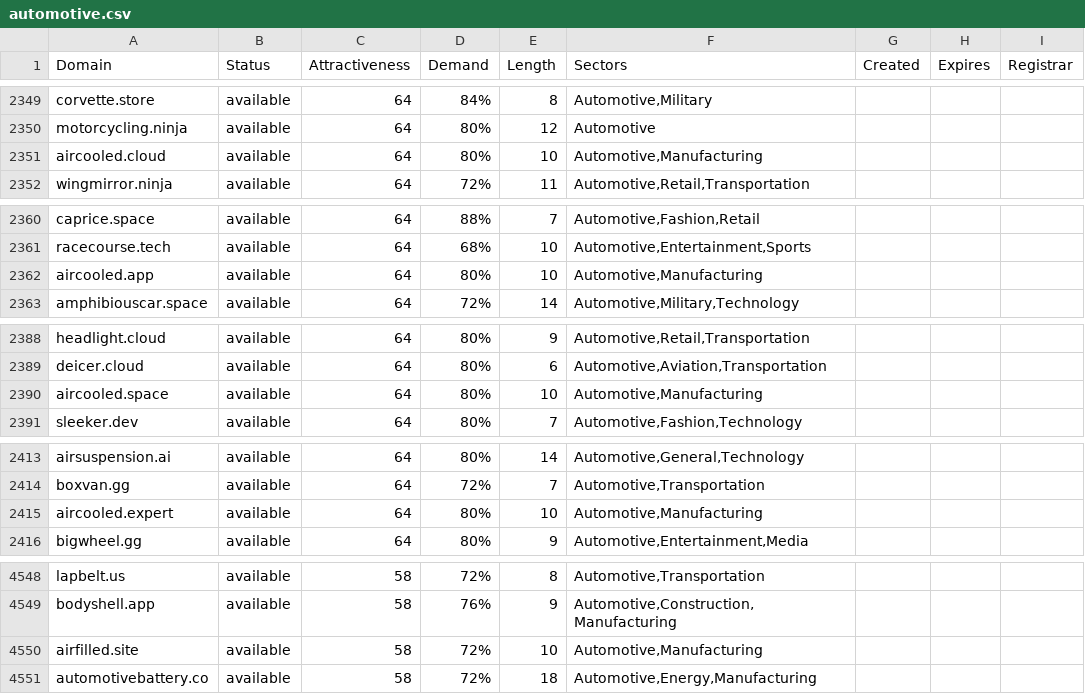
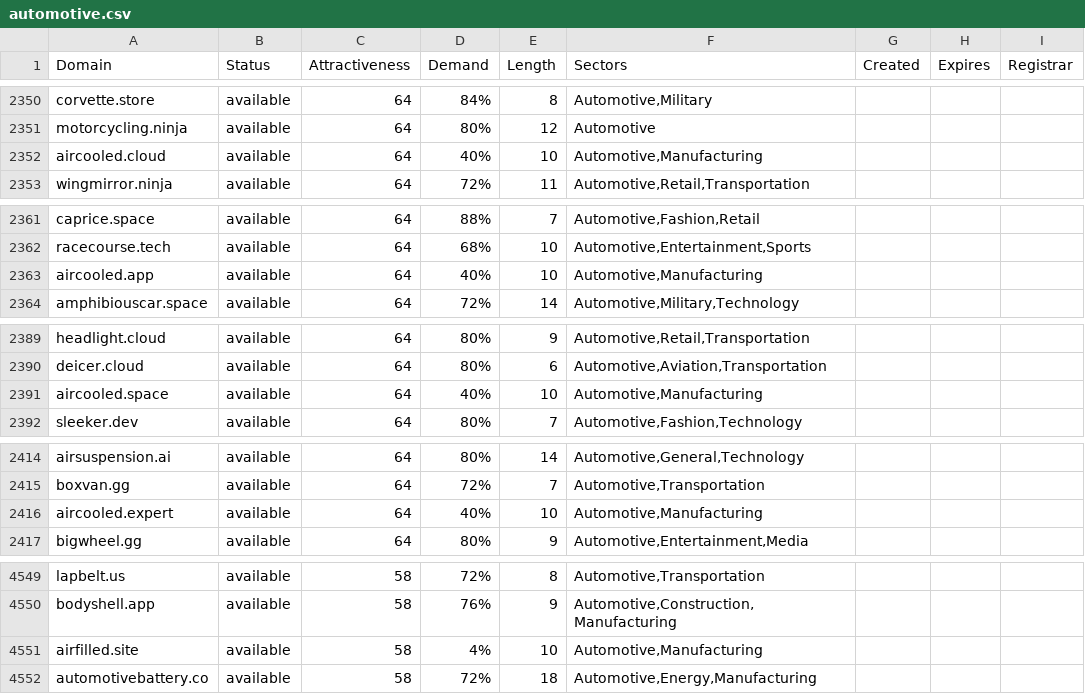
Before and after one commit to UniqueDomains/automotive-oneword-domains, a CSV file: automotive.csv, drawn as a sheet; only a part is shown, gaps mark what is left out; the diff covers the shown part only.

```diff
--- a/automotive.csv
+++ b/automotive.csv
@@ -2350,3 +2351,3 @@ corvette.store,available,64,84%,8,"Automotive,Military",,,
 motorcycling.ninja,available,64,80%,12,Automotive,,,
-aircooled.cloud,available,64,80%,10,"Automotive,Manufacturing",,,
+aircooled.cloud,available,64,40%,10,"Automotive,Manufacturing",,,
 wingmirror.ninja,available,64,72%,11,"Automotive,Retail,Transportation",,,
@@ -2361,3 +2362,3 @@ caprice.space,available,64,88%,7,"Automotive,Fashion,Retail",,,
 racecourse.tech,available,64,68%,10,"Automotive,Entertainment,Sports",,,
-aircooled.app,available,64,80%,10,"Automotive,Manufacturing",,,
+aircooled.app,available,64,40%,10,"Automotive,Manufacturing",,,
 amphibiouscar.space,available,64,72%,14,"Automotive,Military,Technology",,,
@@ -2389,3 +2390,3 @@ headlight.cloud,available,64,80%,9,"Automotive,Retail,Transportation",,,
 deicer.cloud,available,64,80%,6,"Automotive,Aviation,Transportation",,,
-aircooled.space,available,64,80%,10,"Automotive,Manufacturing",,,
+aircooled.space,available,64,40%,10,"Automotive,Manufacturing",,,
 sleeker.dev,available,64,80%,7,"Automotive,Fashion,Technology",,,
@@ -2414,3 +2415,3 @@ airsuspension.ai,available,64,80%,14,"Automotive,General,Technology",,,
 boxvan.gg,available,64,72%,7,"Automotive,Transportation",,,
-aircooled.expert,available,64,80%,10,"Automotive,Manufacturing",,,
+aircooled.expert,available,64,40%,10,"Automotive,Manufacturing",,,
 bigwheel.gg,available,64,80%,9,"Automotive,Entertainment,Media",,,
@@ -4549,3 +4550,3 @@ lapbelt.us,available,58,72%,8,"Automotive,Transportation",,,
 bodyshell.app,available,58,76%,9,"Automotive,Construction,Manufacturing",,,
-airfilled.site,available,58,72%,10,"Automotive,Manufacturing",,,
+airfilled.site,available,58,4%,10,"Automotive,Manufacturing",,,
 automotivebattery.co,available,58,72%,18,"Automotive,Energy,Manufacturing",,,
```
Also changed, not shown: 1 added row, 1 removed row and 22 edited cells elsewhere in this file, 2 other files.
